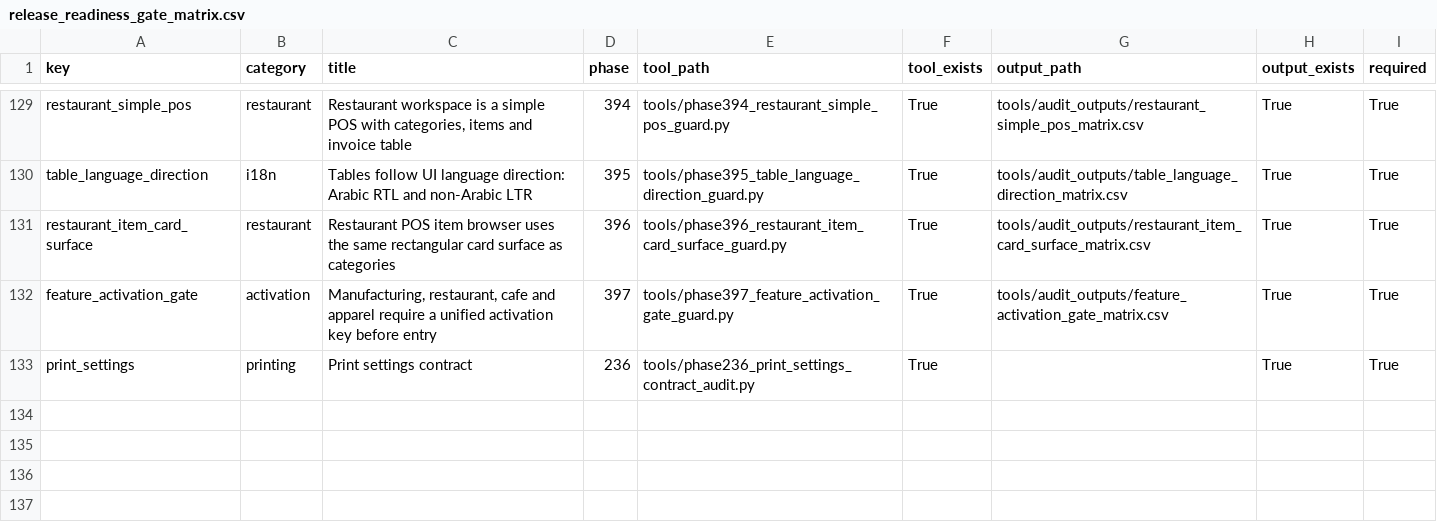
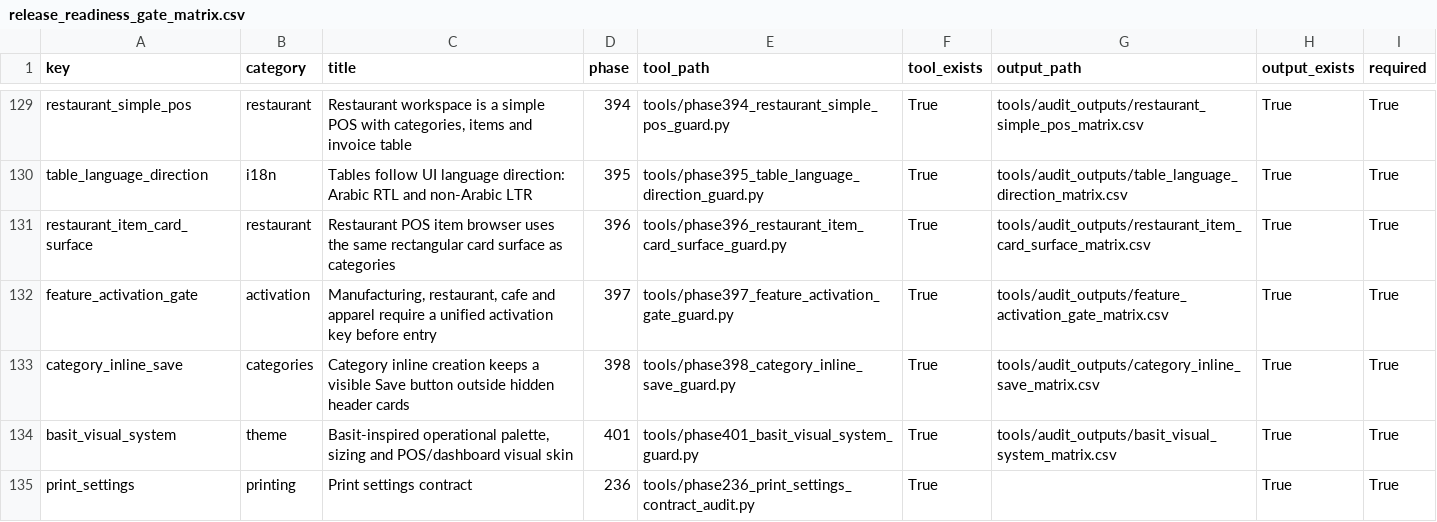
Before and after one commit to bukamal/alrajihi, a CSV file: tools/audit_outputs/release_readiness_gate_matrix.csv, drawn as a sheet; only a part is shown, gaps mark what is left out; the diff names each change by its address in the sheet, - before the commit and + after, or states it on an @@ line.

```diff
--- a/tools/audit_outputs/release_readiness_gate_matrix.csv
+++ b/tools/audit_outputs/release_readiness_gate_matrix.csv
+row 133: category_inline_save | categories | Category inline creation keeps a visible Save button outside hidden header cards | 398 | tools/phase398_category_inline_save_guard.py | True | tools/audit_outputs/category_inline_save_matrix.csv | True | True
+row 134: basit_visual_system | theme | Basit-inspired operational palette, sizing and POS/dashboard visual skin | 401 | tools/phase401_basit_visual_system_guard.py | True | tools/audit_outputs/basit_visual_system_matrix.csv | True | True
```
Also changed, not shown: 16 other files.
